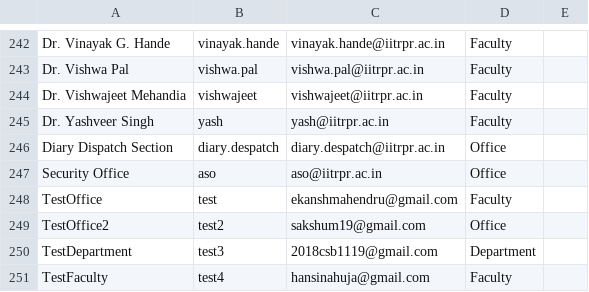
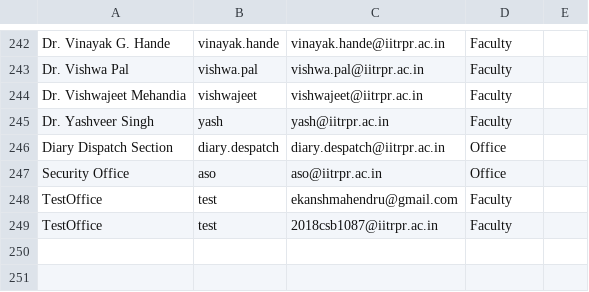
Before and after one commit to Ekan5h/FileTrackingSystem, a TSV file: Web Server/offices.tsv, drawn as a sheet; only a part is shown, gaps mark what is left out; removed rows and columns are numbered as before the commit, all else as after; the diff names each change by its address in the sheet, - before the commit and + after, or states it on an @@ line.

Commit message:
Add support for multiple office emails

```diff
--- a/Web Server/offices.tsv
+++ b/Web Server/offices.tsv
-row 249: TestOffice2 | test2 | sakshum19@gmail.com | Office
-row 250: TestDepartment | test3 | 2018csb1119@gmail.com | Department
-row 251: TestFaculty | test4 | hansinahuja@gmail.com | Faculty
+row 249: TestOffice | test | 2018csb1087@iitrpr.ac.in | Faculty
```
Also changed, not shown: 11 other files.
